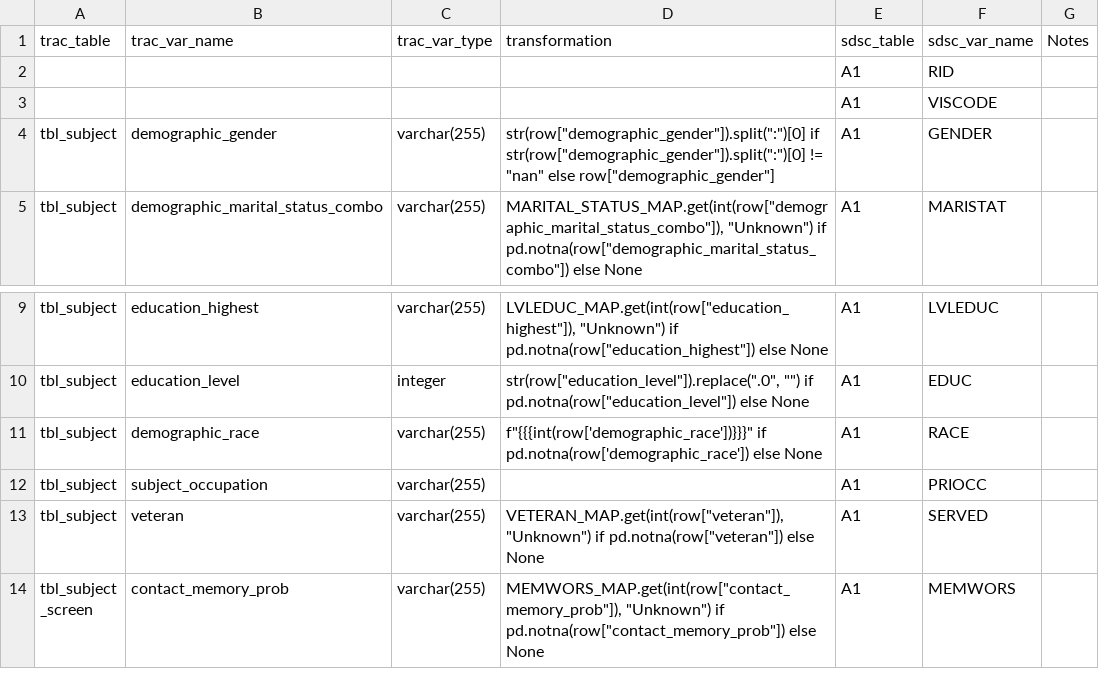
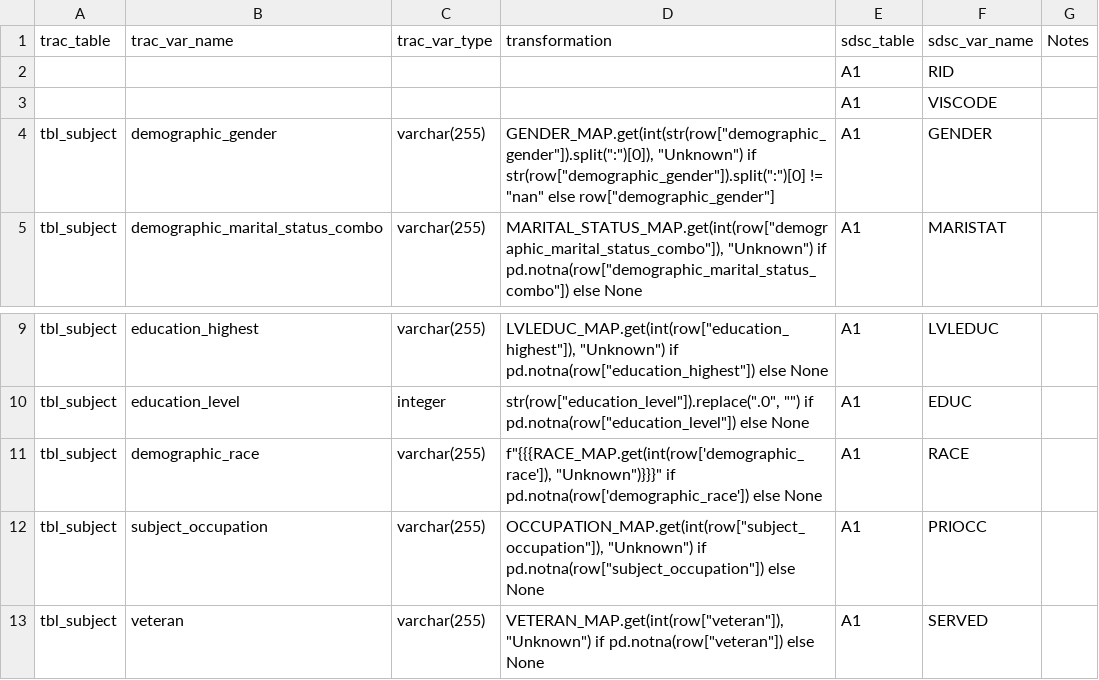
Before and after one commit to Savjaye/research-to-ops-pipeline, a CSV file: tables/template/template.csv, drawn as a sheet; only a part is shown, gaps mark what is left out; the shorter side is filled out with more unchanged rows.

```diff
--- a/tables/template/template.csv
+++ b/tables/template/template.csv
@@ -3,3 +3,3 @@ trac_table,trac_var_name,trac_var_type,transformation,sdsc_table,sdsc_var_name,N
 ,,,,A1,VISCODE,
-tbl_subject,demographic_gender,varchar(255),"str(row[""demographic_gender""]).split("":"")[0] if str(row[""demographic_gender""]).split("":"")[0] != ""nan"" else row[""demographic_gender""]",A1,GENDER,
+tbl_subject,demographic_gender,varchar(255),"GENDER_MAP.get(int(str(row[""demographic_gender""]).split("":"")[0]), ""Unknown"") if str(row[""demographic_gender""]).split("":"")[0] != ""nan"" else row[""demographic_gender""]",A1,GENDER,
 tbl_subject,demographic_marital_status_combo,varchar(255),"MARITAL_STATUS_MAP.get(int(row[""demographic_marital_status_combo""]), ""Unknown"") if pd.notna(row[""demographic_marital_status_combo""]) else None",A1,MARISTAT,
@@ -10,4 +10,4 @@ tbl_subject,education_highest,varchar(255),"LVLEDUC_MAP.get(int(row[""education_
 tbl_subject,education_level,integer,"str(row[""education_level""]).replace("".0"", """") if pd.notna(row[""education_level""]) else None",A1,EDUC,
-tbl_subject,demographic_race,varchar(255),"f""{{{int(row['demographic_race'])}}}"" if pd.notna(row['demographic_race']) else None",A1,RACE,
-tbl_subject,subject_occupation,varchar(255),,A1,PRIOCC,
+tbl_subject,demographic_race,varchar(255),"f""{{{RACE_MAP.get(int(row['demographic_race']), ""Unknown"")}}}"" if pd.notna(row['demographic_race']) else None",A1,RACE,
+tbl_subject,subject_occupation,varchar(255),"OCCUPATION_MAP.get(int(row[""subject_occupation""]), ""Unknown"") if pd.notna(row[""subject_occupation""]) else None",A1,PRIOCC,
 tbl_subject,veteran,varchar(255),"VETERAN_MAP.get(int(row[""veteran""]), ""Unknown"") if pd.notna(row[""veteran""]) else None",A1,SERVED,
```
Also changed, not shown: tables/output/outv1.csv, 3 other files.
